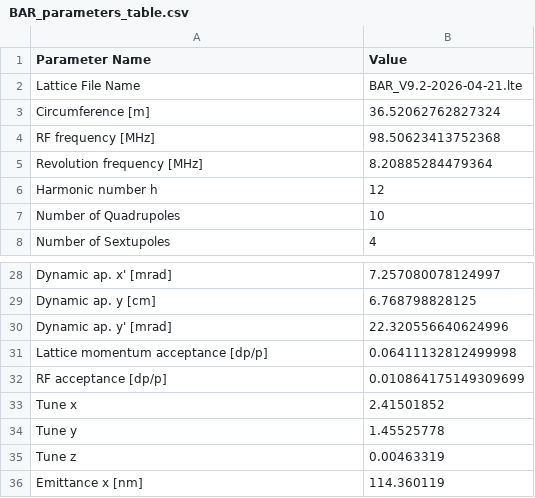
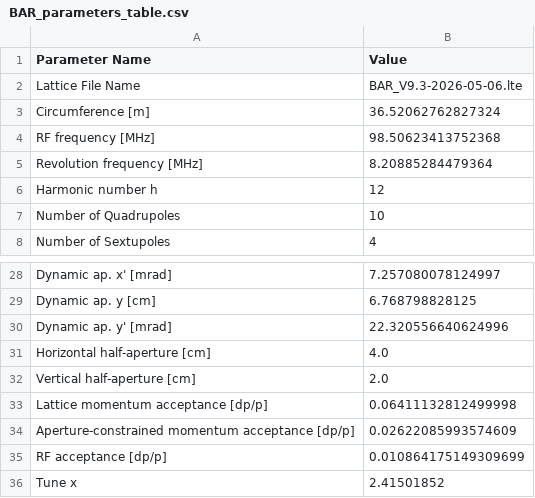
Before and after one commit to eicorg/einlattices, a CSV file: BAR/BAR_parameters_table.csv, drawn as a sheet; only a part is shown, gaps mark what is left out; the shorter side is filled out with more unchanged rows.

```diff
--- a/BAR/BAR_parameters_table.csv
+++ b/BAR/BAR_parameters_table.csv
@@ -1,3 +1,3 @@
 Parameter Name,Value
-Lattice File Name,BAR_V9.2-2026-04-21.lte
+Lattice File Name,BAR_V9.3-2026-05-06.lte
 Circumference [m],36.52062762827324
@@ -30,3 +30,6 @@ Dynamic ap. y [cm],6.768798828125
 Dynamic ap. y' [mrad],22.320556640624996
+Horizontal half-aperture [cm],4.0
+Vertical half-aperture [cm],2.0
 Lattice momentum acceptance [dp/p],0.06411132812499998
+Aperture-constrained momentum acceptance [dp/p],0.02622085993574609
 RF acceptance [dp/p],0.010864175149309699
```
Also changed, not shown: 3 other files.
